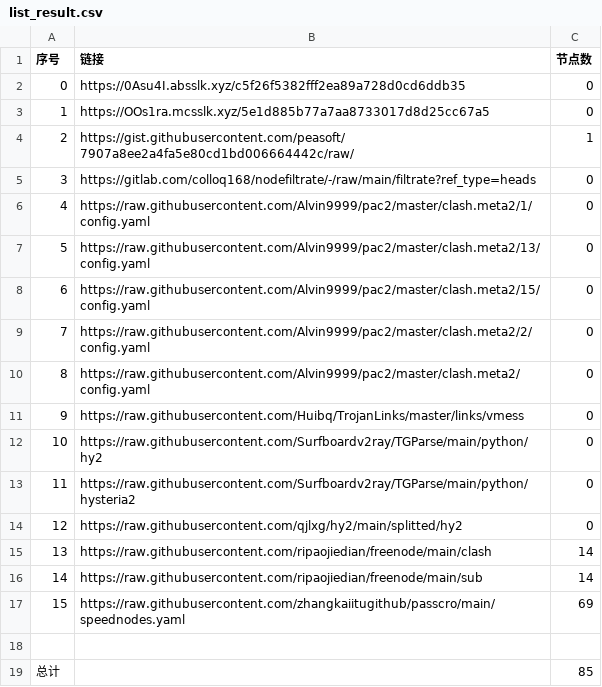
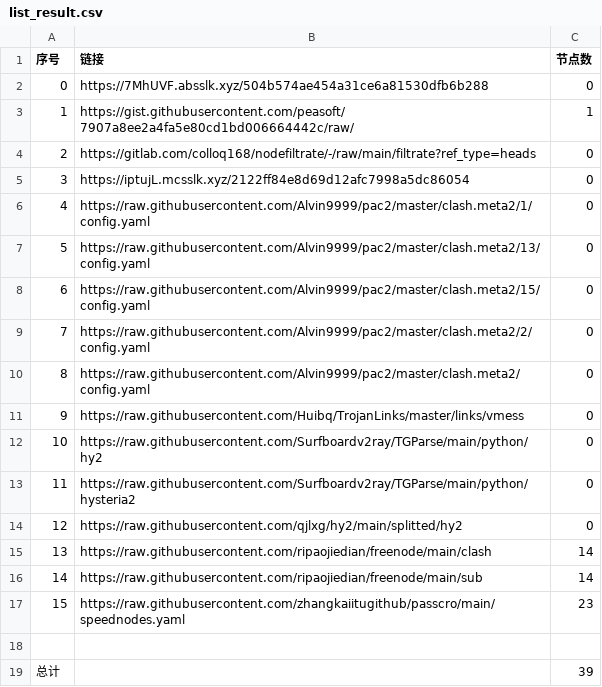
Before and after one commit to my-tv1/NoMoreWalls, a CSV file: list_result.csv, drawn as a sheet.

```diff
--- a/list_result.csv
+++ b/list_result.csv
@@ -1,6 +1,6 @@
 序号,链接,节点数
-0,https://0Asu4I.absslk.xyz/c5f26f5382fff2ea89a728d0cd6ddb35,0
-1,https://OOs1ra.mcsslk.xyz/5e1d885b77a7aa8733017d8d25cc67a5,0
-2,https://gist.githubusercontent.com/peasoft/7907a8ee2a4fa5e80cd1bd006664442c/raw/,1
-3,https://gitlab.com/colloq168/nodefiltrate/-/raw/main/filtrate?ref_type=heads,0
+0,https://7MhUVF.absslk.xyz/504b574ae454a31ce6a81530dfb6b288,0
+1,https://gist.githubusercontent.com/peasoft/7907a8ee2a4fa5e80cd1bd006664442c/raw/,1
+2,https://gitlab.com/colloq168/nodefiltrate/-/raw/main/filtrate?ref_type=heads,0
+3,https://iptujL.mcsslk.xyz/2122ff84e8d69d12afc7998a5dc86054,0
 4,https://raw.githubusercontent.com/Alvin9999/pac2/master/clash.meta2/1/config.yaml,0
@@ -16,4 +16,4 @@
 14,https://raw.githubusercontent.com/ripaojiedian/freenode/main/sub,14
-15,https://raw.githubusercontent.com/zhangkaiitugithub/passcro/main/speednodes.yaml,69
+15,https://raw.githubusercontent.com/zhangkaiitugithub/passcro/main/speednodes.yaml,23
 
-总计,,85
+总计,,39
```
Also changed, not shown: 23 other files.
